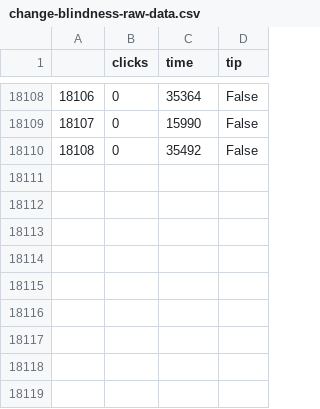
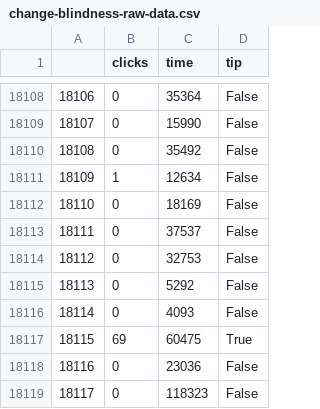
Before and after one commit to juancuiule/elnudo-flat, a CSV file: change-blindness-raw-data.csv, drawn as a sheet; only a part is shown, gaps mark what is left out; the diff names each change by its address in the sheet, - before the commit and + after, or states it on an @@ line.

Commit message:
Flat: latest data (2021-11-04T00:37:50.030Z) {   "date": "2021-11-04T00:37:50.030Z",   "files": [     {       "name": "change-blindness-data.json",       "deltaBytes": 710,       "source": "https://datastore.elgatoylacaja.com/payloads/elnudo-change-blindness"     },     {       "name": "change-blindness-raw-data.csv",       "deltaBytes": 179,       "source": "https://datastore.elgatoylacaja.com/payloads/elnudo-change-blindness"     },     {       "name": "change-blindness.csv",       "deltaBytes": -9,       "source": "https://datastore.elgatoylacaja.com/payloads/elnudo-change-blindness"     },     {       "name": "curva.png",       "deltaBytes": -56,       "source": "https://datastore.elgatoylacaja.com/payloads/elnudo-change-blindness"     }   ] }

```diff
--- a/change-blindness-raw-data.csv
+++ b/change-blindness-raw-data.csv
+row 18111: 18109 | 1 | 12634 | False
+row 18112: 18110 | 0 | 18169 | False
+row 18113: 18111 | 0 | 37537 | False
+row 18114: 18112 | 0 | 32753 | False
+row 18115: 18113 | 0 | 5292 | False
+row 18116: 18114 | 0 | 4093 | False
+row 18117: 18115 | 69 | 60475 | True
+row 18118: 18116 | 0 | 23036 | False
+row 18119: 18117 | 0 | 118323 | False
```
Also changed, not shown: change-blindness.csv, 2 other files.
